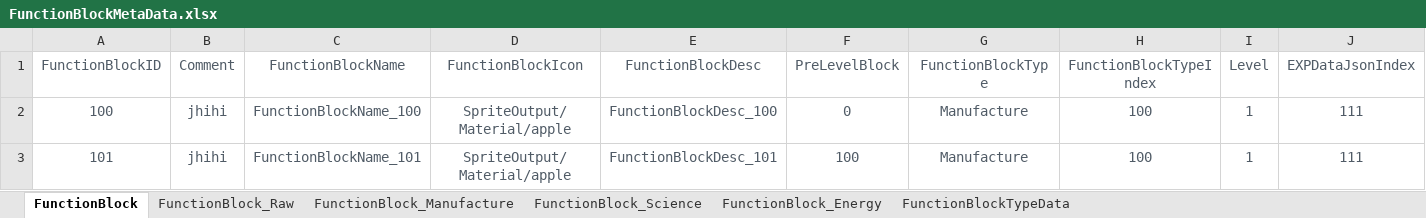
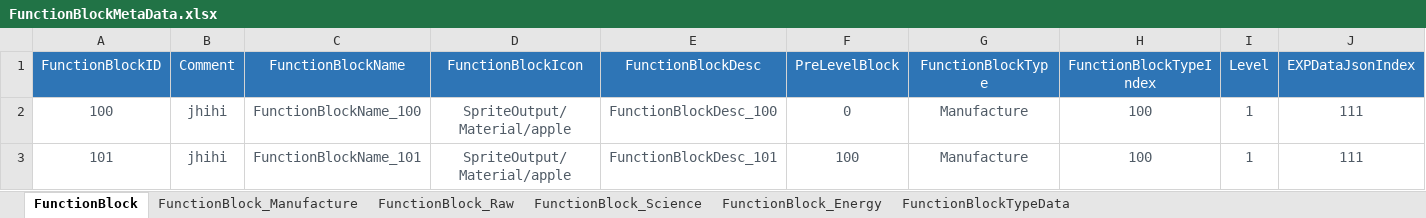
Before and after one commit to EpicProj/RPG, an Excel workbook: GameMaster/RPGTale/Data/Data_Excel/FunctionBlockMetaData.xlsx, sheet FunctionBlock, drawn as a sheet; values as stored, in another font and other column widths than the file's, no borders; the diff names each change by its address in the sheet, - before the commit and + after, or states it on an @@ line.

```diff
--- a/GameMaster/RPGTale/Data/Data_Excel/FunctionBlockMetaData.xlsx (sheet FunctionBlock)
+++ b/GameMaster/RPGTale/Data/Data_Excel/FunctionBlockMetaData.xlsx (sheet FunctionBlock)
@@ sheet tab order changed: FunctionBlock | FunctionBlock_Manufacture | FunctionBlock_Raw | FunctionBlock_Science | FunctionBlock_Energy | FunctionBlockTypeData @@
@@ A1:J1 fill: none → #2E75B6, text colour: #505B66 → #FFFFFF @@
```
Also changed, not shown: sheet FunctionBlock_Manufacture, sheet FunctionBlock_Science, sheet FunctionBlock_Raw, sheet FunctionBlockTypeData, GameMaster/RPGTale/Data/Data_Excel/DistrictMetaData.xlsx, 12 other files.
